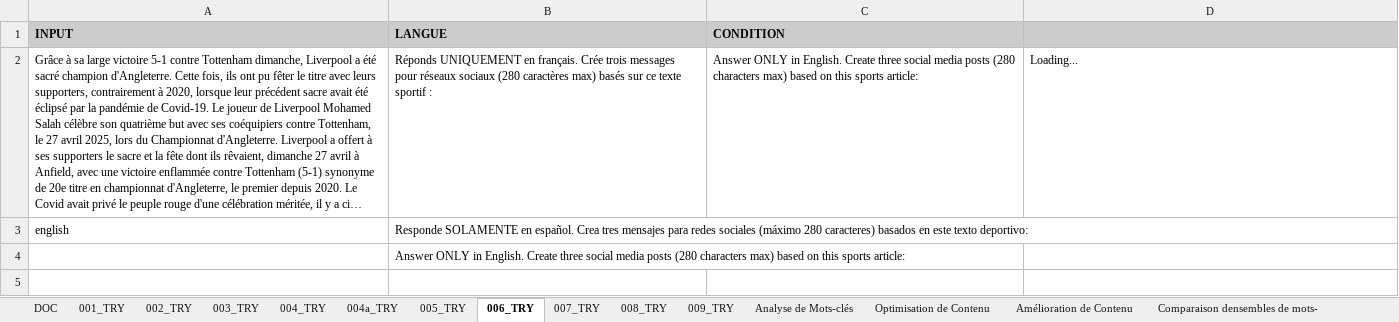
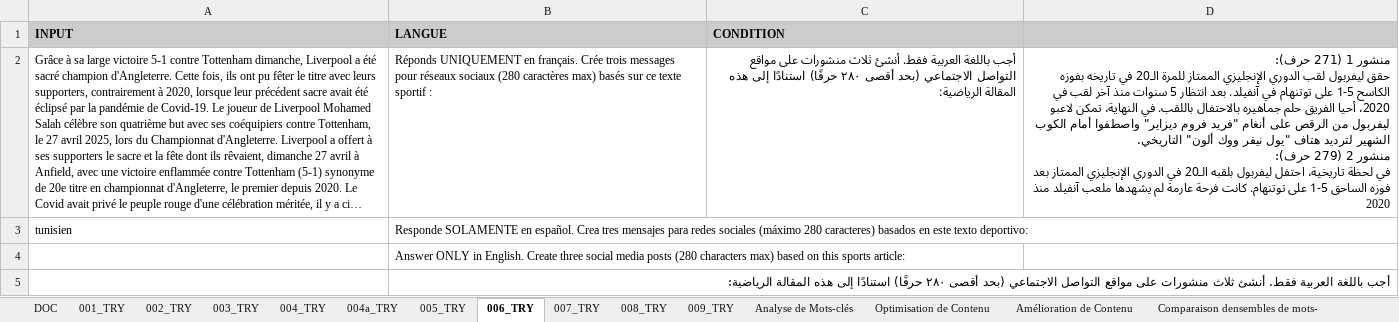
Before and after one commit to bflaven/ia_formation_tunisia, an Excel workbook: claude_ai_google_sheet/test_claude_tunisia.xlsx, sheet 006_TRY, drawn as a sheet; long unchanged cells end in …; values as stored, in another font and other column widths than the file's, no borders; charts and pictures not drawn; ↵ is a line break in a cell; the diff names each change by its address in the sheet, - before the commit and + after, or states it on an @@ line.

```diff
--- a/claude_ai_google_sheet/test_claude_tunisia.xlsx (sheet 006_TRY)
+++ b/claude_ai_google_sheet/test_claude_tunisia.xlsx (sheet 006_TRY)
-C2 (CONDITION): Answer ONLY in English. Create three social media posts (280 characters max) based on this sports article:
+C2 (CONDITION): أجب باللغة العربية فقط. أنشئ ثلاث منشورات على مواقع التواصل الاجتماعي (بحد أقصى ٢٨٠ حرفًا) استنادًا إلى هذه المقالة الرياضية:
-D2: Loading...
+D2: منشور 1 (271 حرف): ↵ حقق ليفربول لقب الدوري الإنجليزي الممتاز للمرة الـ20 في تاريخه بفوزه الكاسح 5-1 على توتنهام في آنفيلد. بعد انتظار 5 سنوات منذ آخر لقب في 2020، أحيا الفريق حلم جماهيره بالاحتفال باللقب. في النهاية، تمكن لاعبو ليفربول من الرقص على أنغام "فريد فروم ديزاير" واصطفوا أمام الكوب الشهير لترديد هتاف "يول نيفر ووك ألون" التاريخي. ↵ منشور 2 (279 حرف): ↵ في لحظة تاريخية، احتفل ليفربول بلقبه الـ20 في الدوري الإنجليزي الممتاز بعد فوزه الساحق 5-1 على توتنهام. كانت فرحة عارمة لم يشهدها ملعب آنفيلد منذ 2020
-A3 (INPUT): english
+A3 (INPUT): tunisien
+row 5:  | أجب باللغة العربية فقط. أنشئ ثلاث منشورات على مواقع التواصل الاجتماعي (بحد أقصى ٢٨٠ حرفًا) استنادًا إلى هذه المقالة الرياضية:
```
Also changed, not shown: sheet 009_TRY, sheet Optimisation de Contenu, sheet Analyse de Mots-clés, sheet Amélioration de Contenu, sheet 003_TRY, sheet 008_TRY, 8 more sheets.
